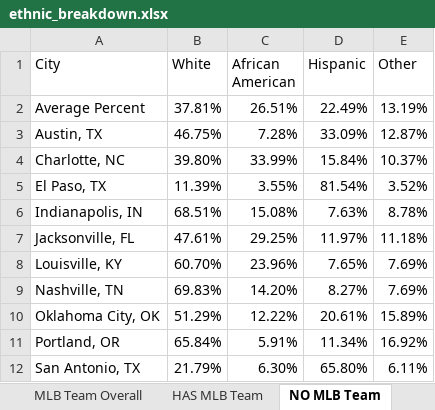
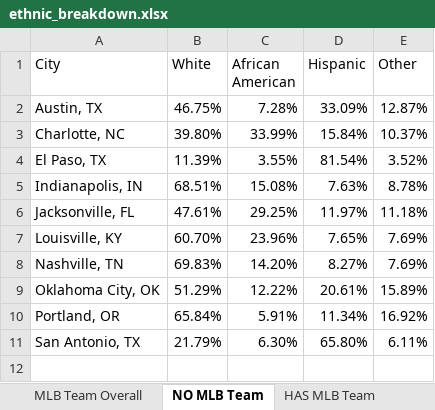
Before and after one commit to NashvilleNorris/norris_capstone, an Excel workbook: data/ethnic_breakdown.xlsx, sheet NO MLB Team, drawn as a sheet; values as stored, in another font and other column widths than the file's, no borders; the diff names each change by its address in the sheet, - before the commit and + after, or states it on an @@ line.

```diff
--- a/data/ethnic_breakdown.xlsx (sheet NO MLB Team)
+++ b/data/ethnic_breakdown.xlsx (sheet NO MLB Team)
@@ sheet tab order changed: MLB Team Overall | NO MLB Team | HAS MLB Team @@
-row 2: Average Percent | 37.81% | 26.51% | 22.49% | 13.19%
```
Also changed, not shown: other sheet tabs, data/age_breakdown.xlsx, data/education_breakdown.xlsx, 13 other files.
